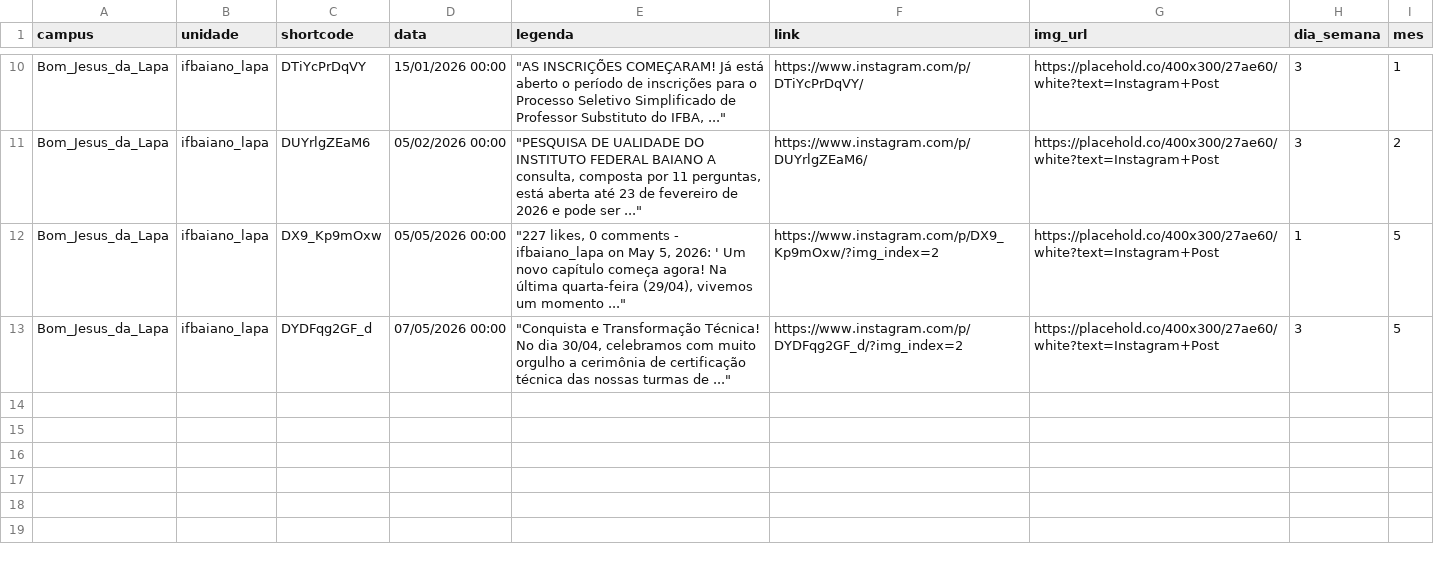
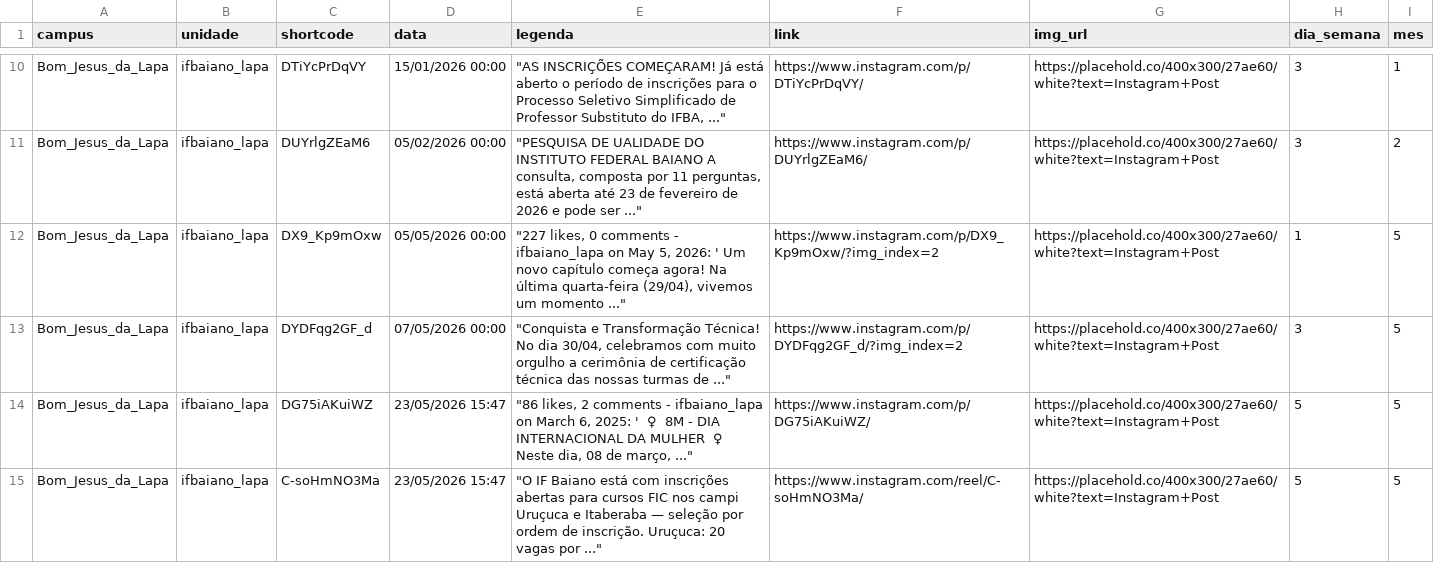
Before and after one commit to ascomifbaiano/socialmedia, a CSV file: data/Bom_Jesus_da_Lapa/Bom_Jesus_da_Lapa_2026.csv, drawn as a sheet; only a part is shown, gaps mark what is left out; the diff names each change by its address in the sheet, - before the commit and + after, or states it on an @@ line.

```diff
--- a/data/Bom_Jesus_da_Lapa/Bom_Jesus_da_Lapa_2026.csv
+++ b/data/Bom_Jesus_da_Lapa/Bom_Jesus_da_Lapa_2026.csv
+row 14: Bom_Jesus_da_Lapa | ifbaiano_lapa | DG75iAKuiWZ | 23/05/2026 15:47 | "86 likes, 2 comments - ifbaiano_lapa on March 6, 2025: ' ‍ ‍♀ ‍ 8M - DIA INTERNACIONAL DA MULHER ‍ ‍♀ ‍ Neste dia, 08 de março, ..." | https://www.instagram.com/p/DG75iAKuiWZ/ | https://placehold.co/400x300/27ae60/white?text=Instagram+Post | 5 | 5
+row 15: Bom_Jesus_da_Lapa | ifbaiano_lapa | C-soHmNO3Ma | 23/05/2026 15:47 | "O IF Baiano está com inscrições abertas para cursos FIC nos campi Uruçuca e Itaberaba — seleção por ordem de inscrição. Uruçuca: 20 vagas por ..." | https://www.instagram.com/reel/C-soHmNO3Ma/ | https://placehold.co/400x300/27ae60/white?text=Instagram+Post | 5 | 5
```
Also changed, not shown: data/Governador_Mangabeira/Governador_Mangabeira_2026.csv, data/Itapetinga/Itapetinga_2026.csv, 4 other files.
